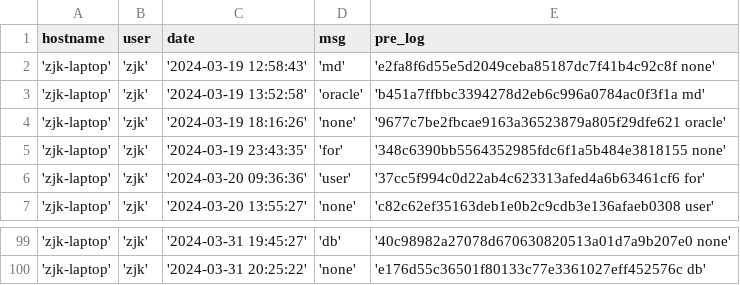
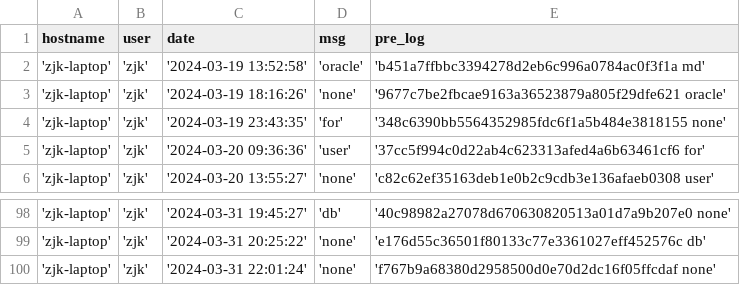
Before and after one commit to creatern/NoteBook, a CSV file: ilog/igit_log.csv, drawn as a sheet; only a part is shown, gaps mark what is left out.

```diff
--- a/ilog/igit_log.csv
+++ b/ilog/igit_log.csv
@@ -1,3 +1,2 @@
 hostname,user,date,msg,pre_log
-'zjk-laptop','zjk','2024-03-19 12:58:43','md','e2fa8f6d55e5d2049ceba85187dc7f41b4c92c8f none'
 'zjk-laptop','zjk','2024-03-19 13:52:58','oracle','b451a7ffbbc3394278d2eb6c996a0784ac0f3f1a md'
@@ -100 +99,2 @@ hostname,user,date,msg,pre_log
 'zjk-laptop','zjk','2024-03-31 20:25:22','none','e176d55c36501f80133c77e3361027eff452576c db'
+'zjk-laptop','zjk','2024-03-31 22:01:24','none','f767b9a68380d2958500d0e70d2dc16f05ffcdaf none'
```
Also changed, not shown: ilog/igit_log_local.csv, 4 other files.
